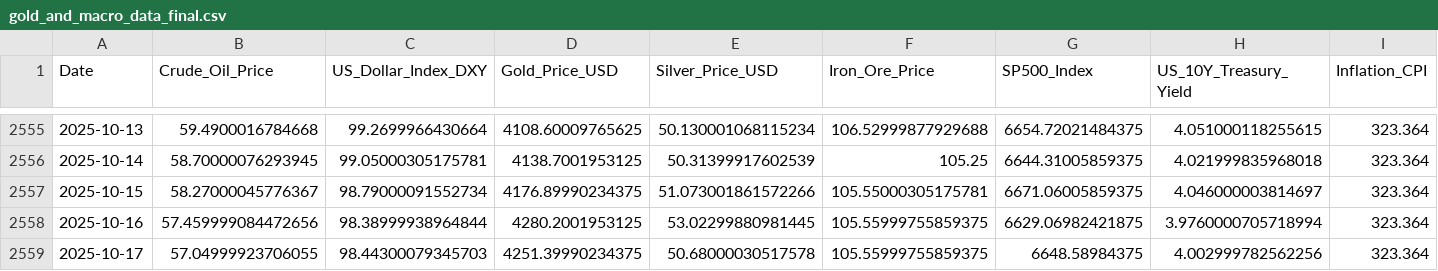
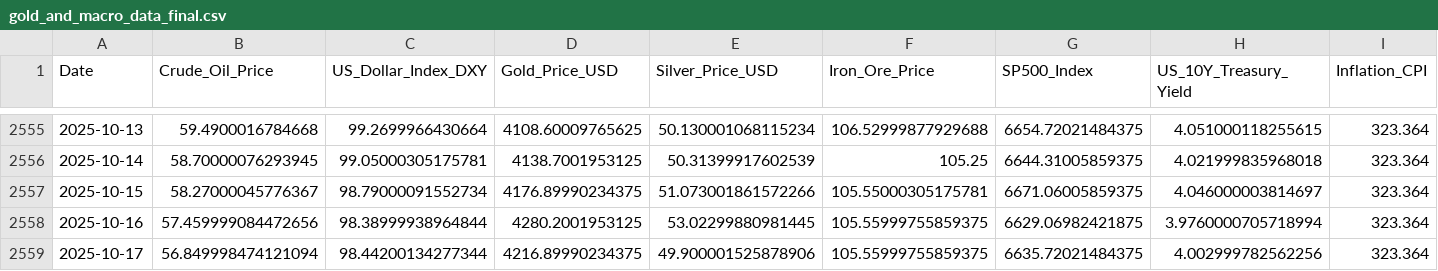
Before and after one commit to Kanisorn001/Project, a CSV file: gold_and_macro_data_final.csv, drawn as a sheet; only a part is shown, gaps mark what is left out.

```diff
--- a/gold_and_macro_data_final.csv
+++ b/gold_and_macro_data_final.csv
@@ -2558,2 +2558,2 @@ Date,Crude_Oil_Price,US_Dollar_Index_DXY,Gold_Price_USD,Silver_Price_USD,Iron_Or
 2025-10-16,57.459999084472656,98.38999938964844,4280.2001953125,53.02299880981445,105.55999755859375,6629.06982421875,3.9760000705718994,323.364
-2025-10-17,57.04999923706055,98.44300079345703,4251.39990234375,50.68000030517578,105.55999755859375,6648.58984375,4.002999782562256,323.364
+2025-10-17,56.849998474121094,98.44200134277344,4216.89990234375,49.900001525878906,105.55999755859375,6635.72021484375,4.002999782562256,323.364
```
